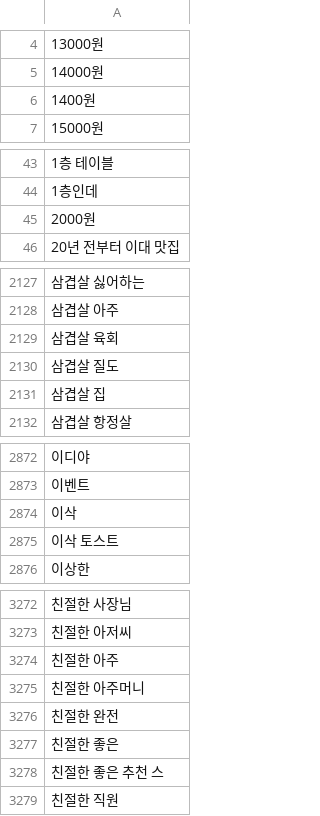
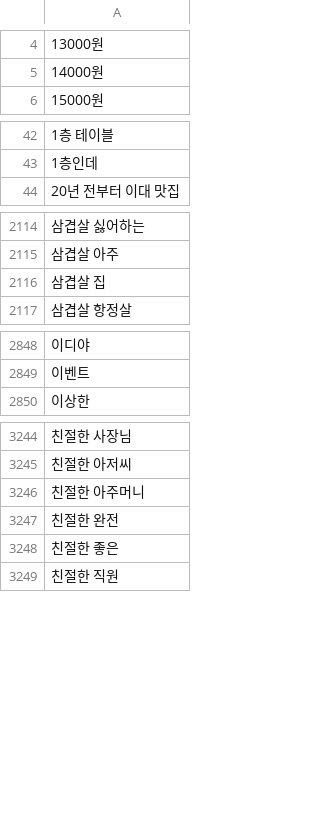
Before and after one commit to TEAM-SMooD/Keyword_Extraction, a CSV file: 1분기 키워드/신촌키워드.csv, drawn as a sheet; only a part is shown, gaps mark what is left out; the diff covers the shown part only.

```diff
--- a/1분기 키워드/신촌키워드.csv
+++ b/1분기 키워드/신촌키워드.csv
@@ -5,3 +5,2 @@
 14000원
-1400원
 15000원
@@ -44,3 +43,2 @@
 1층인데
-2000원
 20년 전부터 이대 맛집
@@ -2128,4 +2115,2 @@
 삼겹살 아주
-삼겹살 육회
-삼겹살 질도
 삼겹살 집
@@ -2873,4 +2849,2 @@
 이벤트
-이삭
-이삭 토스트
 이상한
@@ -3273,3 +3245,2 @@
 친절한 아저씨
-친절한 아주
 친절한 아주머니
@@ -3277,3 +3248,2 @@
 친절한 좋은
-친절한 좋은 추천 스
 친절한 직원
```
Also changed, not shown: 1 added row and 28 removed rows elsewhere in this file, 1분기 키워드/1분기_키워드_카운트.csv, 1분기 키워드/신촌1분기.csv, 5 other files.
